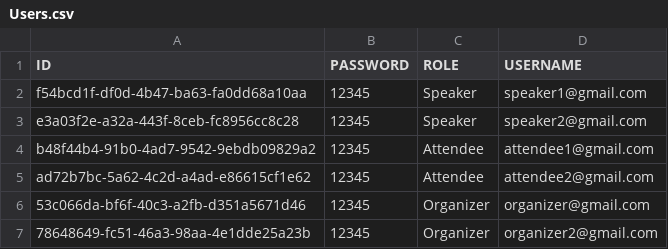
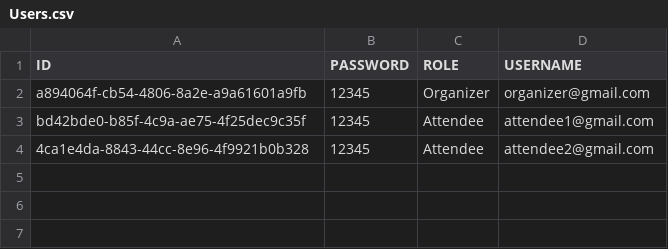
Before and after one commit to bravetheheat/csc207_2020_group_074_phase1, a CSV file: src/store/Users.csv, drawn as a sheet.

```diff
--- a/src/store/Users.csv
+++ b/src/store/Users.csv
@@ -1,7 +1,4 @@
 "ID","PASSWORD","ROLE","USERNAME"
-"f54bcd1f-df0d-4b47-ba63-fa0dd68a10aa","12345","Speaker","speaker1@gmail.com"
-"e3a03f2e-a32a-443f-8ceb-fc8956cc8c28","12345","Speaker","speaker2@gmail.com"
-"b48f44b4-91b0-4ad7-9542-9ebdb09829a2","12345","Attendee","attendee1@gmail.com"
-"ad72b7bc-5a62-4c2d-a4ad-e86615cf1e62","12345","Attendee","attendee2@gmail.com"
-"53c066da-bf6f-40c3-a2fb-d351a5671d46","12345","Organizer","organizer@gmail.com"
-"78648649-fc51-46a3-98aa-4e1dde25a23b","12345","Organizer","organizer2@gmail.com"
+"a894064f-cb54-4806-8a2e-a9a61601a9fb","12345","Organizer","organizer@gmail.com"
+"bd42bde0-b85f-4c9a-ae75-4f25dec9c35f","12345","Attendee","attendee1@gmail.com"
+"4ca1e4da-8843-44cc-8e96-4f9921b0b328","12345","Attendee","attendee2@gmail.com"
```
Also changed, not shown: 12 other files.
